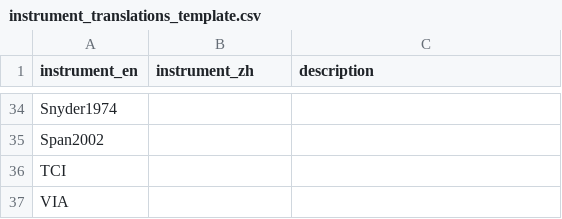
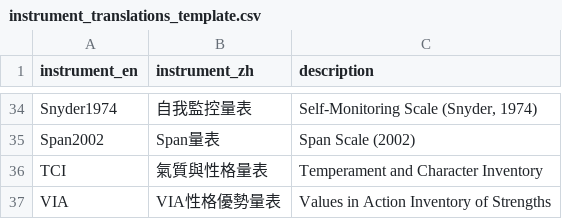
Before and after one commit to chingsoleil/learning-project, a CSV file: ex06/instrument_translations_template.csv, drawn as a sheet; only a part is shown, gaps mark what is left out; the diff covers the shown part only.

```diff
--- a/ex06/instrument_translations_template.csv
+++ b/ex06/instrument_translations_template.csv
@@ -34,4 +34,4 @@
-"Snyder1974","",""
-"Span2002","",""
-"TCI","",""
-"VIA","",""
+"Snyder1974","自我監控量表","Self-Monitoring Scale (Snyder, 1974)"
+"Span2002","Span量表","Span Scale (2002)"
+"TCI","氣質與性格量表","Temperament and Character Inventory"
+"VIA","VIA性格優勢量表","Values in Action Inventory of Strengths"
```
Also changed, not shown: 64 edited cells elsewhere in this file, ex06/IPIP_items.csv, ex06/label_translations_template.csv, 52 other files.
